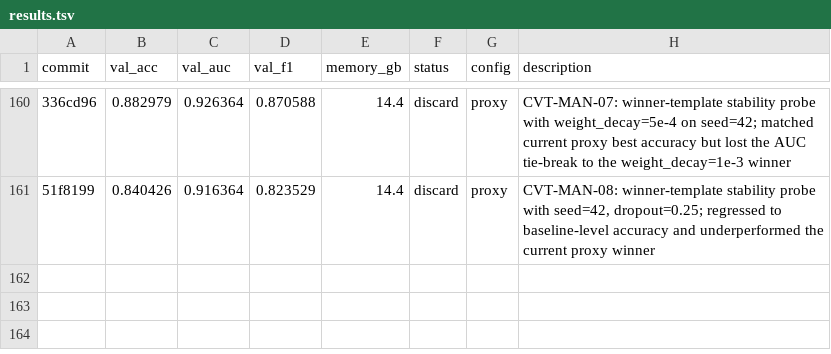
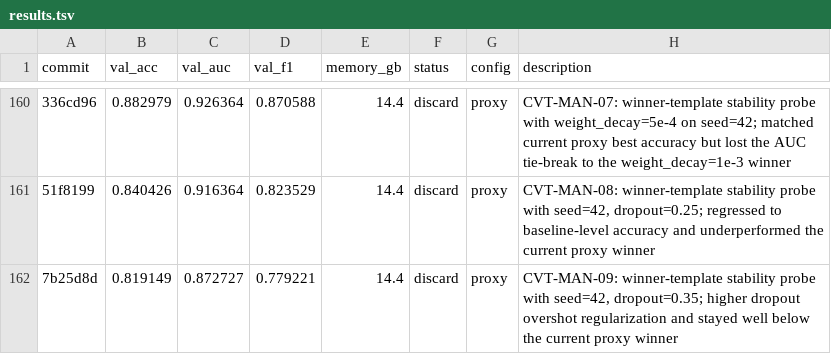
Before and after one commit to justgooo/ankle-recognition, a TSV file: results.tsv, drawn as a sheet; only a part is shown, gaps mark what is left out; the diff names each change by its address in the sheet, - before the commit and + after, or states it on an @@ line.

```diff
--- a/results.tsv
+++ b/results.tsv
+row 162: 7b25d8d | 0.819149 | 0.872727 | 0.779221 | 14.4 | discard | proxy | CVT-MAN-09: winner-template stability probe with seed=42, dropout=0.35; higher dropout overshot regularization and stayed well below the current proxy winner
```
Also changed, not shown: 2 other files.
